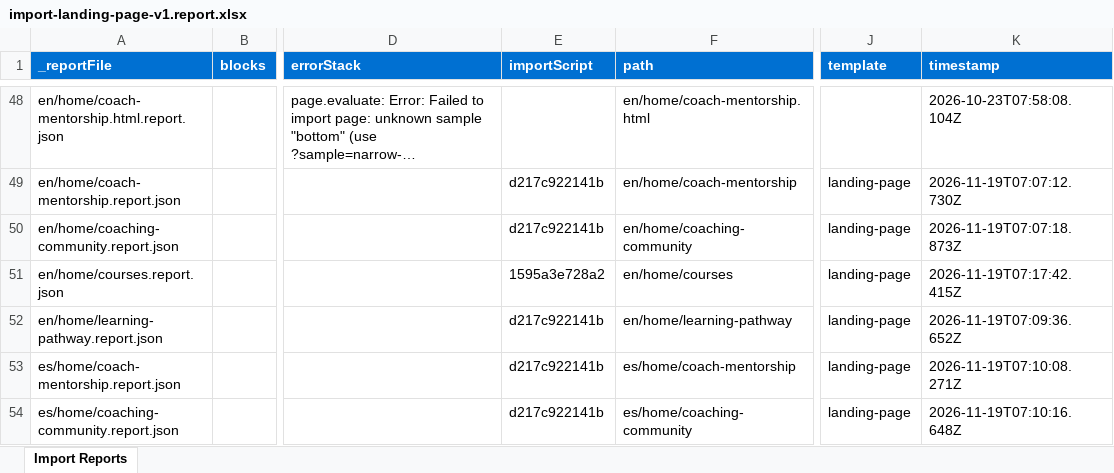
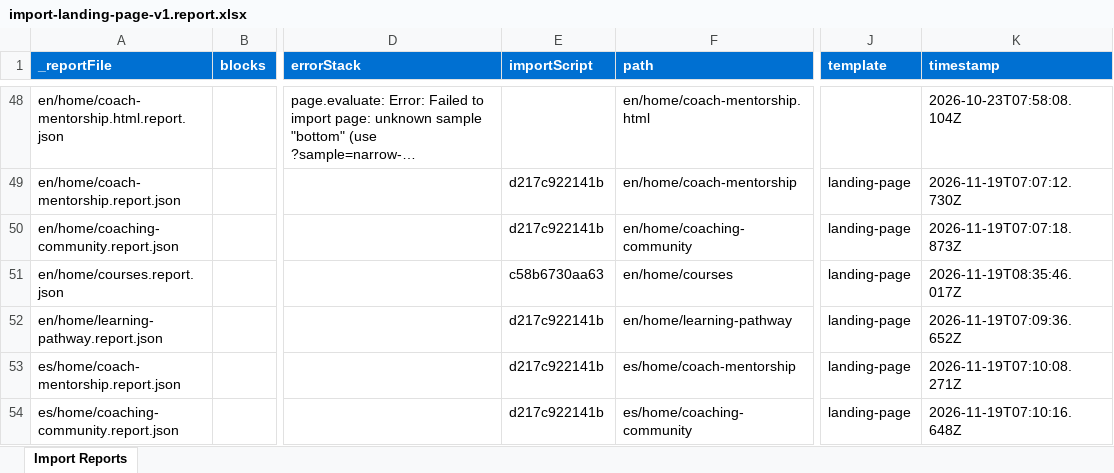
Before and after one commit to aemdemos/coaching-usta, an Excel workbook: tools/importer/reports/import-landing-page-v1.report.xlsx, sheet Import Reports, drawn as a sheet; only a part is shown, gaps mark what is left out; long unchanged cells end in …; values as stored, in another font and other column widths than the file's, no borders; the diff names each change by its address in the sheet, - before the commit and + after, or states it on an @@ line.

Commit message:
Add course-filter, image blocks, update importer
Automated migration updates generated by Experience Modernization Agent.

Changed files: 13

```diff
--- a/tools/importer/reports/import-landing-page-v1.report.xlsx (sheet Import Reports)
+++ b/tools/importer/reports/import-landing-page-v1.report.xlsx (sheet Import Reports)
-E51 (importScript): 1595a3e728a2
+E51 (importScript): c58b6730aa63
-K51 (timestamp): 2026-11-19T07:17:42.415Z
+K51 (timestamp): 2026-11-19T08:35:46.017Z
```
Also changed, not shown: 12 other files.
